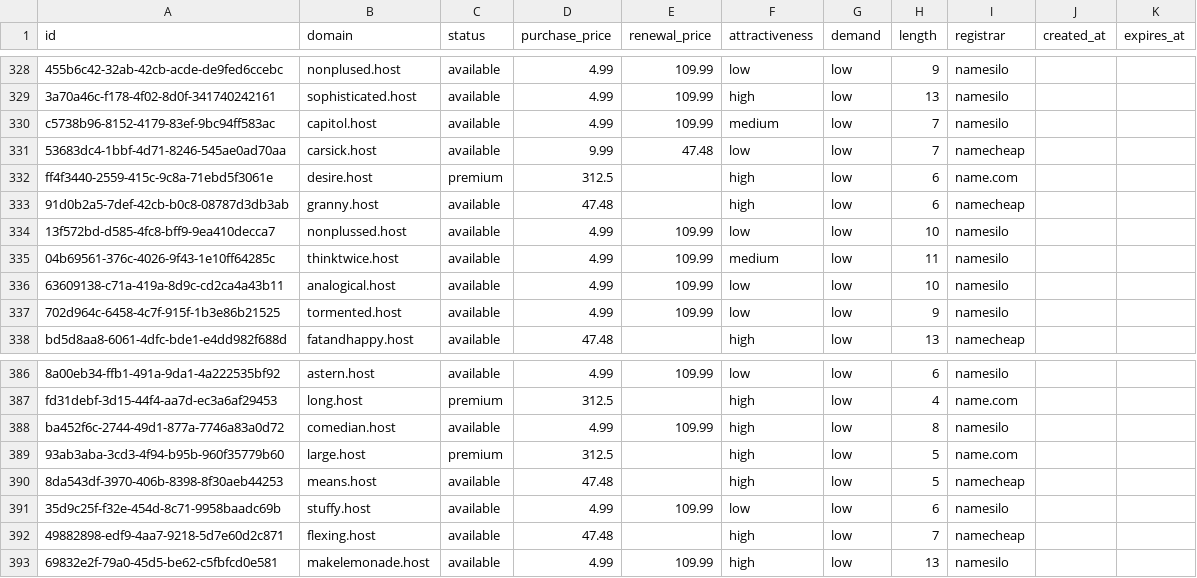
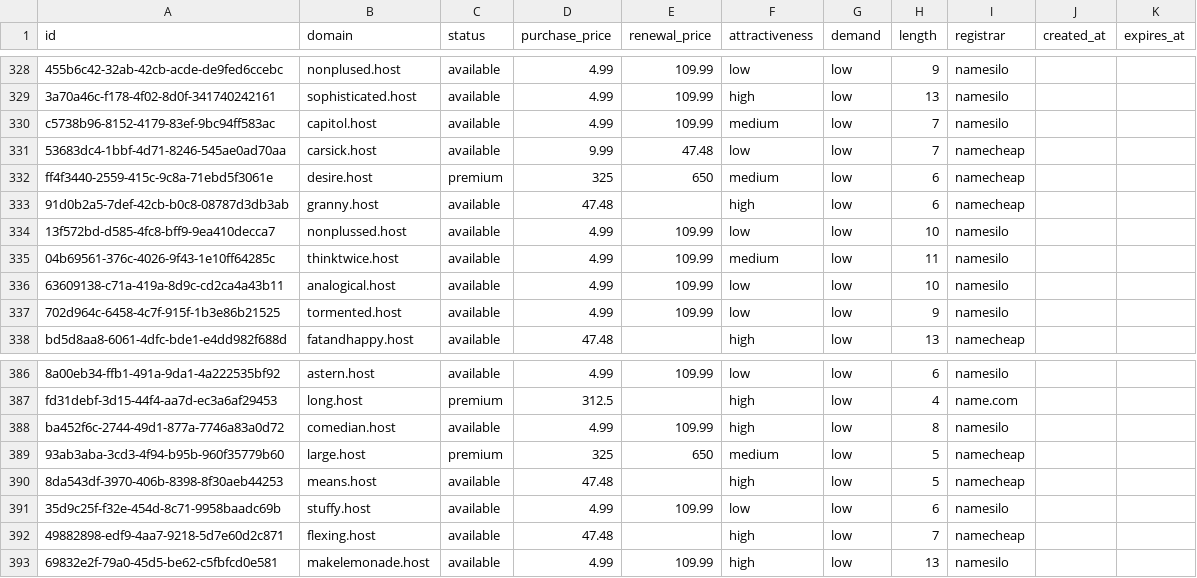
Before and after one commit to UniqueDomains/host-oneword-domains, a CSV file: host.csv, drawn as a sheet; only a part is shown, gaps mark what is left out.

Commit message:
Domains update

```diff
--- a/host.csv
+++ b/host.csv
@@ -331,3 +331,3 @@ c5738b96-8152-4179-83ef-9bc94ff583ac,capitol.host,available,4.99,109.99,medium,l
 53683dc4-1bbf-4d71-8246-545ae0ad70aa,carsick.host,available,9.99,47.48,low,low,7,namecheap,,
-ff4f3440-2559-415c-9c8a-71ebd5f3061e,desire.host,premium,312.5,,high,low,6,name.com,,
+ff4f3440-2559-415c-9c8a-71ebd5f3061e,desire.host,premium,325,650,medium,low,6,namecheap,,
 91d0b2a5-7def-42cb-b0c8-08787d3db3ab,granny.host,available,47.48,,high,low,6,namecheap,,
@@ -388,3 +388,3 @@ fd31debf-3d15-44f4-aa7d-ec3a6af29453,long.host,premium,312.5,,high,low,4,name.co
 ba452f6c-2744-49d1-877a-7746a83a0d72,comedian.host,available,4.99,109.99,high,low,8,namesilo,,
-93ab3aba-3cd3-4f94-b95b-960f35779b60,large.host,premium,312.5,,high,low,5,name.com,,
+93ab3aba-3cd3-4f94-b95b-960f35779b60,large.host,premium,325,650,medium,low,5,namecheap,,
 8da543df-3970-406b-8398-8f30aeb44253,means.host,available,47.48,,high,low,5,namecheap,,
```
Also changed, not shown: 4 other files.
